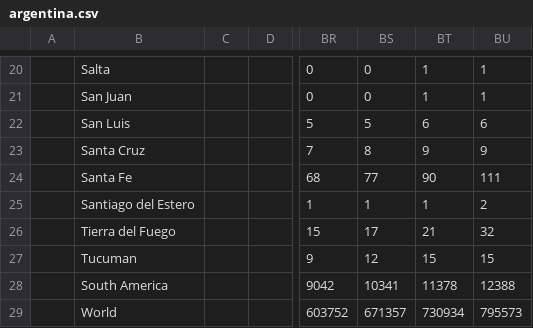
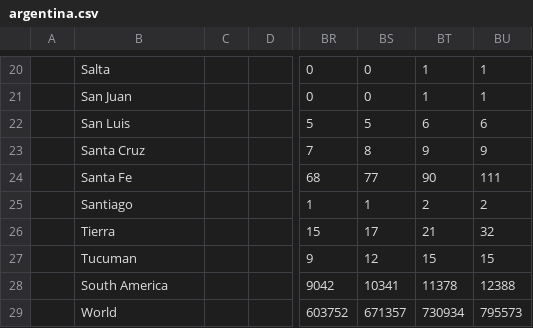
Before and after one commit to gerardbriscoe/corona, a CSV file: data/argentina.csv, drawn as a sheet; only a part is shown, gaps mark what is left out; the diff names each change by its address in the sheet, - before the commit and + after, or states it on an @@ line.

Commit message:
automated data

```diff
--- a/data/argentina.csv
+++ b/data/argentina.csv
-B25: Santiago del Estero
+B25: Santiago
-BT25: 1
+BT25: 2
-B26: Tierra del Fuego
+B26: Tierra
```
